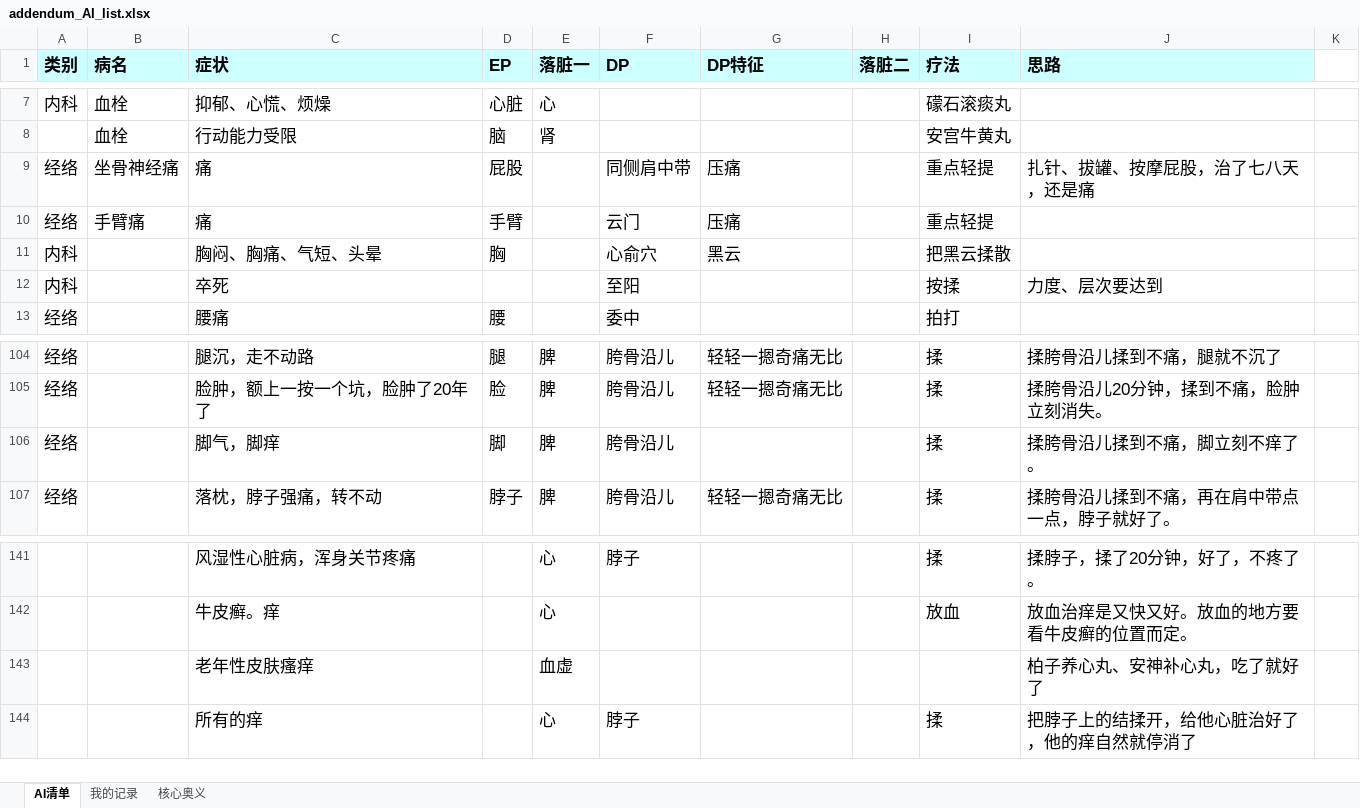
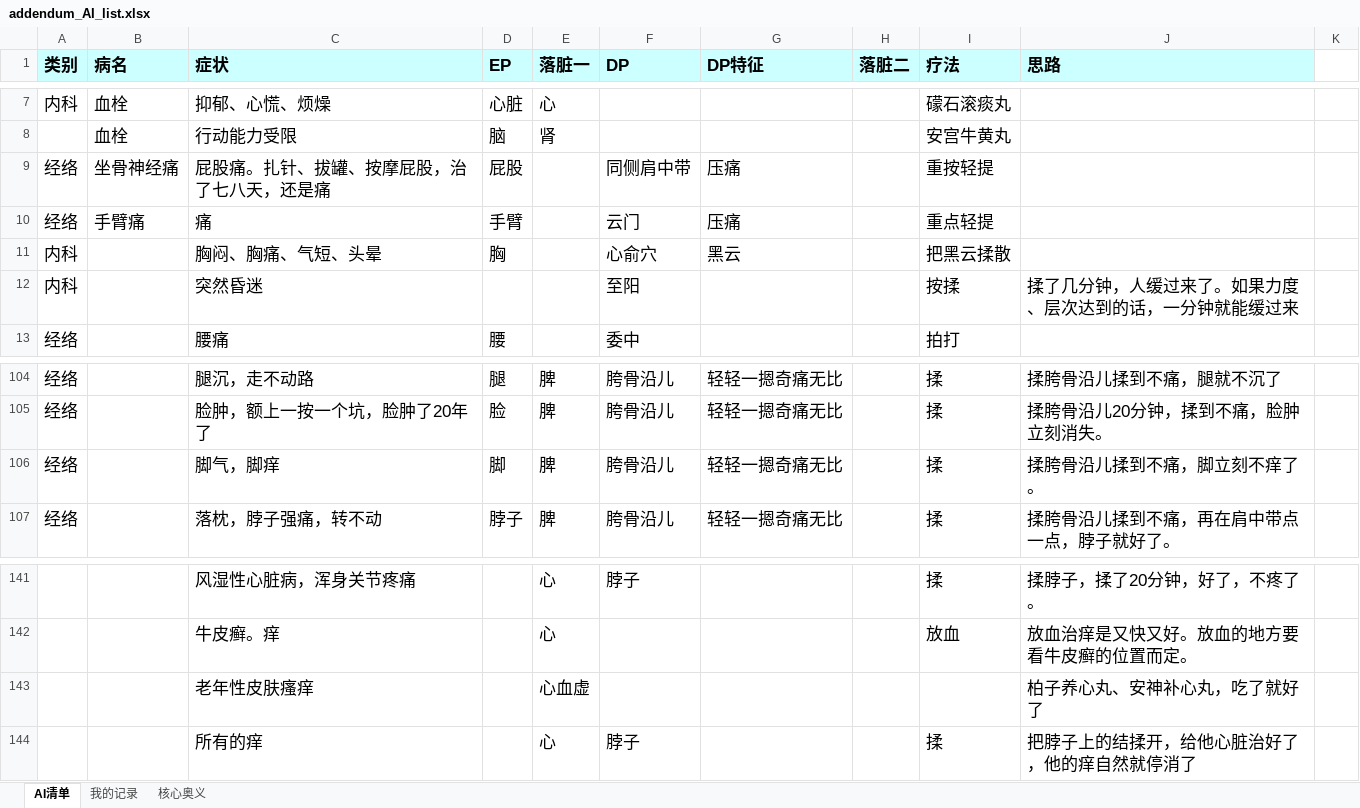
Before and after one commit to judyfreecoding/TCM, an Excel workbook: docs/addendum_AI_list.xlsx, sheet AI清单, drawn as a sheet; only a part is shown, gaps mark what is left out; values as stored, in another font and other column widths than the file's, no borders; the diff covers the shown part only; the diff names each change by its address in the sheet, - before the commit and + after, or states it on an @@ line.

```diff
--- a/docs/addendum_AI_list.xlsx (sheet AI清单)
+++ b/docs/addendum_AI_list.xlsx (sheet AI清单)
-C9 (症状): 痛
+C9 (症状): 屁股痛。扎针、拔罐、按摩屁股，治了七八天，还是痛
-I9 (疗法): 重点轻提
+I9 (疗法): 重按轻提
-J9 (思路): 扎针、拔罐、按摩屁股，治了七八天，还是痛
+J9 (思路): (empty)
-C12 (症状): 卒死
+C12 (症状): 突然昏迷
-J12 (思路): 力度、层次要达到
+J12 (思路): 揉了几分钟，人缓过来了。如果力度、层次达到的话，一分钟就能缓过来
-G106 (DP特征): (empty)
+G106 (DP特征): 轻轻一摁奇痛无比
-E143 (落脏一): 血虚
+E143 (落脏一): 心血虚
```
Also changed, not shown: 124 added rows elsewhere in this sheet, 1 other file.
